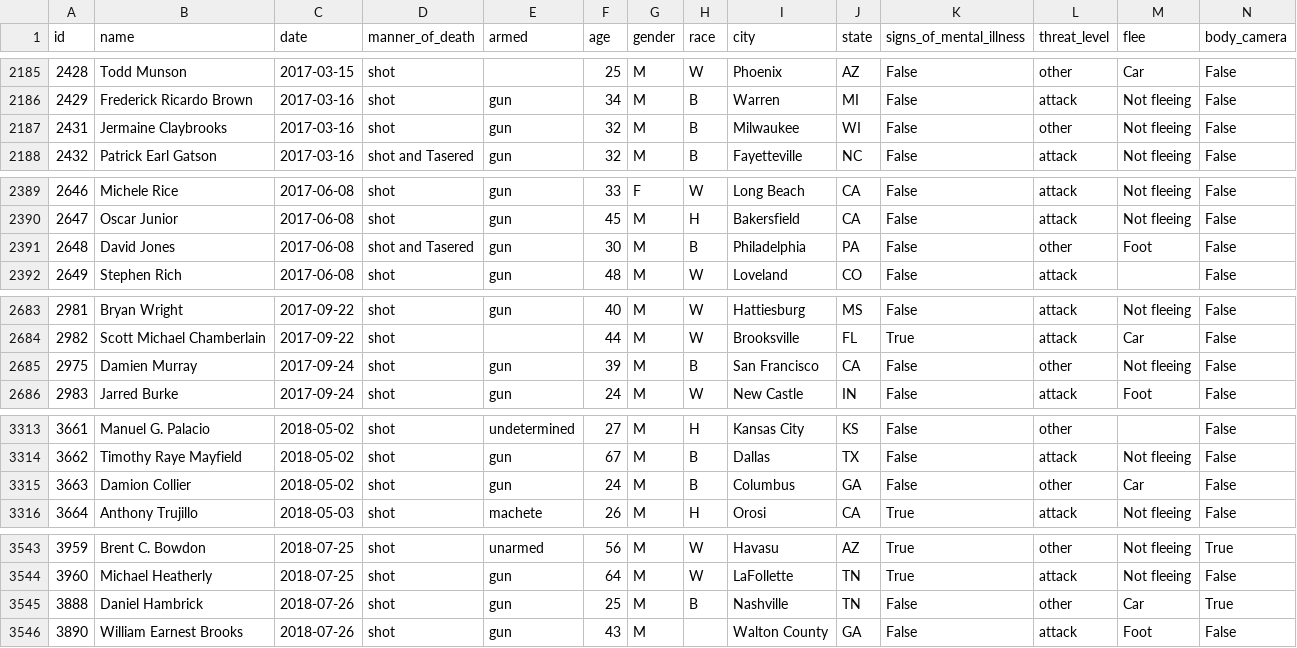
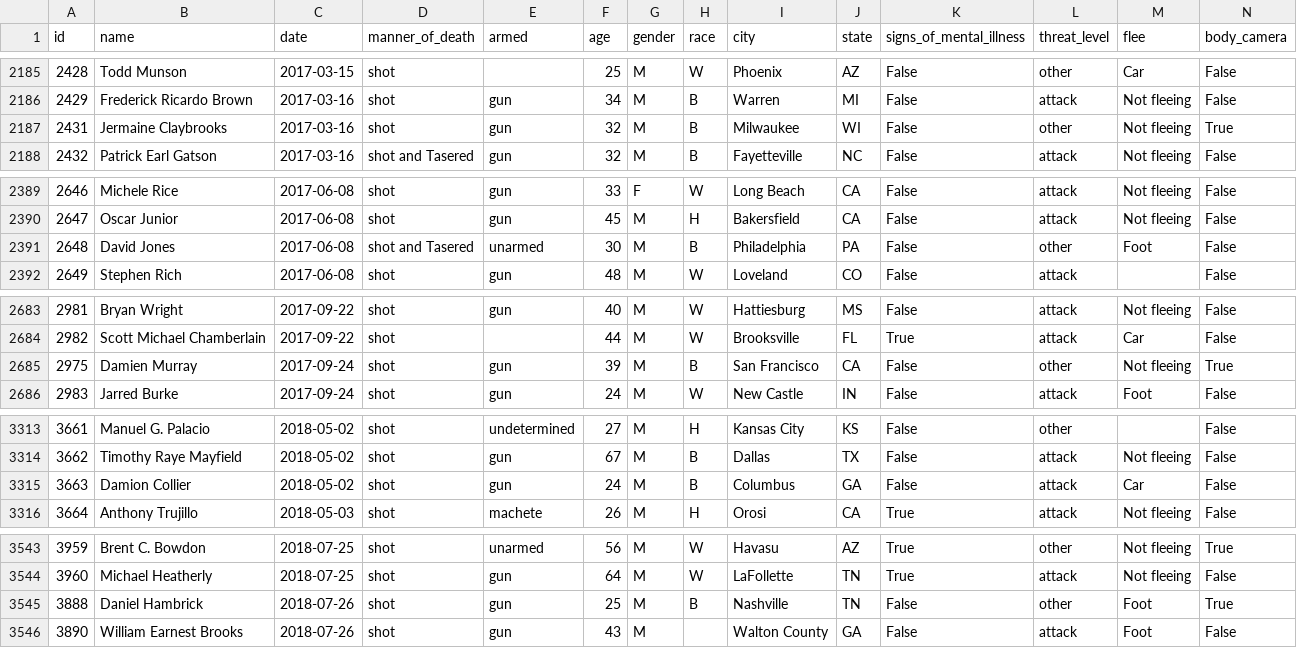
Before and after one commit to washingtonpost/data-police-shootings, a CSV file: fatal-police-shootings-data.csv, drawn as a sheet; only a part is shown, gaps mark what is left out; the diff covers the shown part only.

```diff
--- a/fatal-police-shootings-data.csv
+++ b/fatal-police-shootings-data.csv
@@ -2186,3 +2186,3 @@ id,name,date,manner_of_death,armed,age,gender,race,city,state,signs_of_mental_il
 2429,Frederick Ricardo Brown,2017-03-16,shot,gun,34,M,B,Warren,MI,False,attack,Not fleeing,False
-2431,Jermaine Claybrooks,2017-03-16,shot,gun,32,M,B,Milwaukee,WI,False,other,Not fleeing,False
+2431,Jermaine Claybrooks,2017-03-16,shot,gun,32,M,B,Milwaukee,WI,False,other,Not fleeing,True
 2432,Patrick Earl Gatson,2017-03-16,shot and Tasered,gun,32,M,B,Fayetteville,NC,False,attack,Not fleeing,False
@@ -2390,3 +2390,3 @@ id,name,date,manner_of_death,armed,age,gender,race,city,state,signs_of_mental_il
 2647,Oscar Junior,2017-06-08,shot,gun,45,M,H,Bakersfield,CA,False,attack,Not fleeing,False
-2648,David Jones,2017-06-08,shot and Tasered,gun,30,M,B,Philadelphia,PA,False,other,Foot,False
+2648,David Jones,2017-06-08,shot and Tasered,unarmed,30,M,B,Philadelphia,PA,False,other,Foot,False
 2649,Stephen Rich,2017-06-08,shot,gun,48,M,W,Loveland,CO,False,attack,,False
@@ -2684,3 +2684,3 @@ id,name,date,manner_of_death,armed,age,gender,race,city,state,signs_of_mental_il
 2982,Scott Michael Chamberlain,2017-09-22,shot,,44,M,W,Brooksville,FL,True,attack,Car,False
-2975,Damien Murray,2017-09-24,shot,gun,39,M,B,San Francisco,CA,False,other,Not fleeing,False
+2975,Damien Murray,2017-09-24,shot,gun,39,M,B,San Francisco,CA,False,other,Not fleeing,True
 2983,Jarred Burke,2017-09-24,shot,gun,24,M,W,New Castle,IN,False,attack,Foot,False
@@ -3314,3 +3314,3 @@ id,name,date,manner_of_death,armed,age,gender,race,city,state,signs_of_mental_il
 3662,Timothy Raye Mayfield,2018-05-02,shot,gun,67,M,B,Dallas,TX,False,attack,Not fleeing,False
-3663,Damion Collier,2018-05-02,shot,gun,24,M,B,Columbus,GA,False,other,Car,False
+3663,Damion Collier,2018-05-02,shot,gun,24,M,B,Columbus,GA,False,attack,Car,False
 3664,Anthony Trujillo,2018-05-03,shot,machete,26,M,H,Orosi,CA,True,attack,Not fleeing,False
@@ -3544,3 +3544,3 @@ id,name,date,manner_of_death,armed,age,gender,race,city,state,signs_of_mental_il
 3960,Michael Heatherly,2018-07-25,shot,gun,64,M,W,LaFollette,TN,True,attack,Not fleeing,False
-3888,Daniel Hambrick,2018-07-26,shot,gun,25,M,B,Nashville,TN,False,other,Car,True
+3888,Daniel Hambrick,2018-07-26,shot,gun,25,M,B,Nashville,TN,False,other,Foot,True
 3890,William Earnest Brooks,2018-07-26,shot,gun,43,M,,Walton County,GA,False,attack,Foot,False
```
Also changed, not shown: 11 added rows, 1 removed row and 8 edited cells elsewhere in this file.
